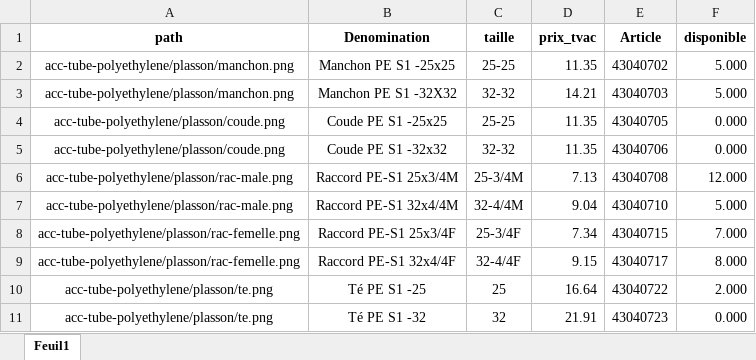
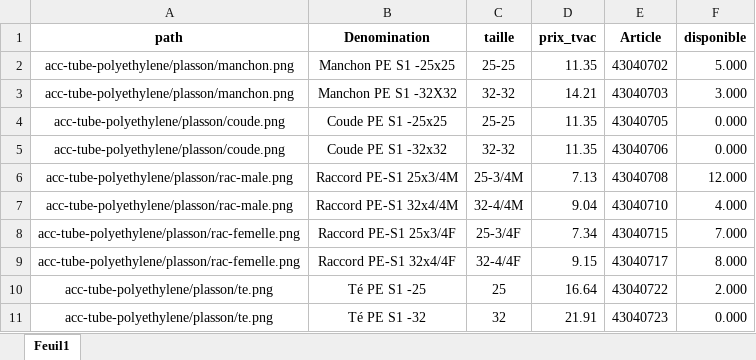
Before and after one commit to Ets-Braconnier/raccords-plomberie, an Excel workbook: prix/plasson.xlsx, sheet Feuil1, drawn as a sheet; values as stored, in another font and other column widths than the file's, no borders; the diff names each change by its address in the sheet, - before the commit and + after, or states it on an @@ line.

```diff
--- a/prix/plasson.xlsx (sheet Feuil1)
+++ b/prix/plasson.xlsx (sheet Feuil1)
-F3 (disponible): 5.000
+F3 (disponible): 3.000
-F7 (disponible): 5.000
+F7 (disponible): 4.000
```
Also changed, not shown: prix/bicones.xlsx, prix/collecteur.xlsx, 7 other files.
